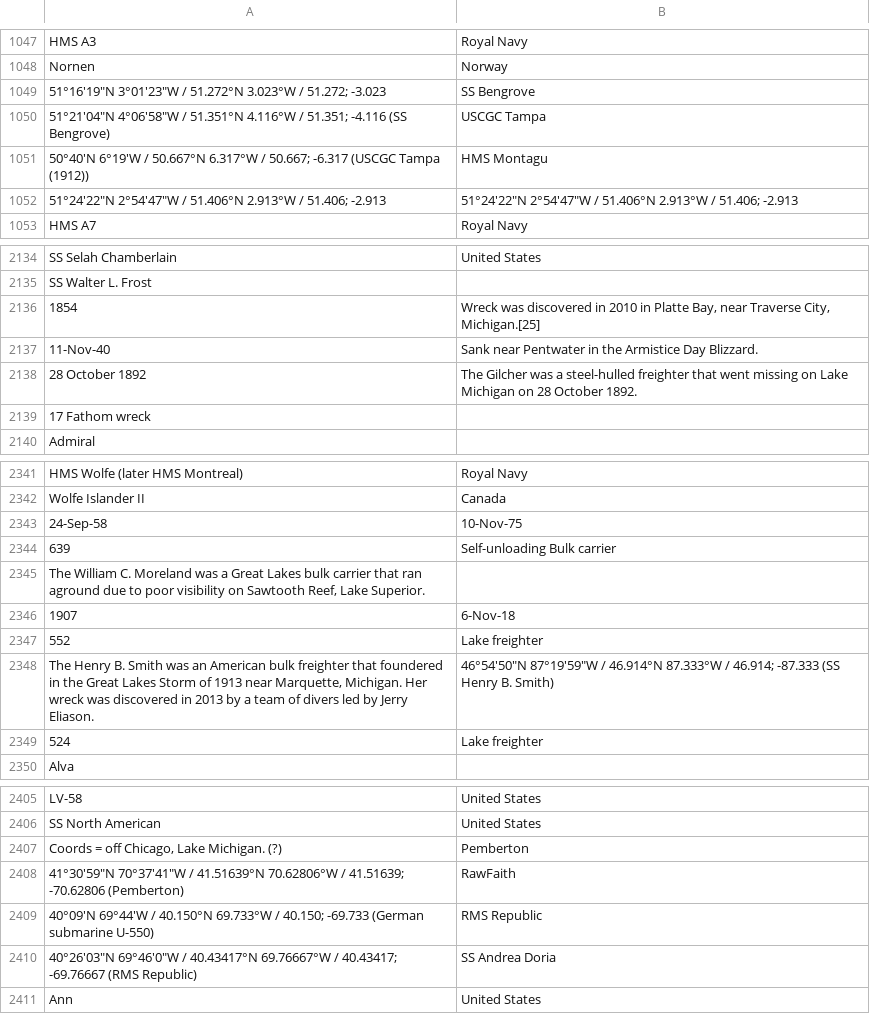
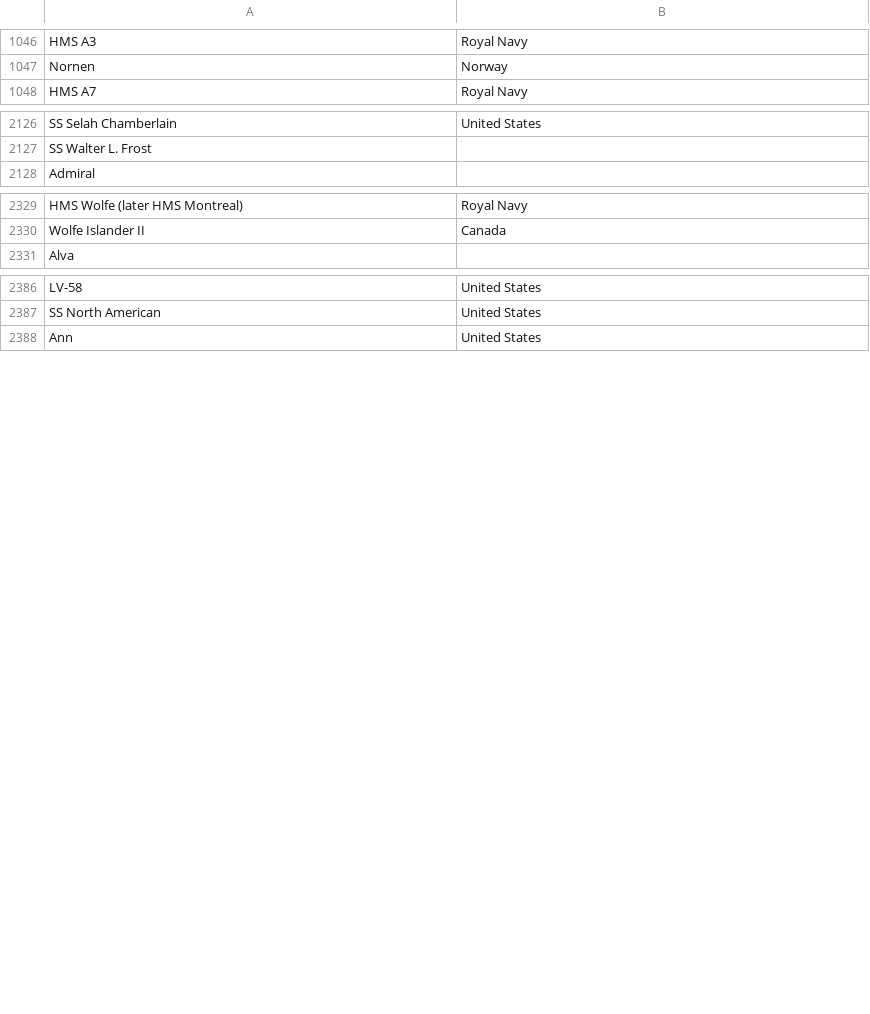
Before and after one commit to py4SHS/data_manipulation, a CSV file: data/ship_flag.csv, drawn as a sheet; only a part is shown, gaps mark what is left out; the diff covers the shown part only; the diff names each change by its address in the sheet, - before the commit and + after, or states it on an @@ line.

Commit message:
Cleaned up dataset regarding to dates

```diff
--- a/data/ship_flag.csv
+++ b/data/ship_flag.csv
-row 1049: 51°16′19″N 3°01′23″W / 51.272°N 3.023°W / 51.272; -3.023 | SS Bengrove
-row 1050: 51°21′04″N 4°06′58″W / 51.351°N 4.116°W / 51.351; -4.116 (SS Bengrove) | USCGC Tampa
-row 1051: 50°40′N 6°19′W / 50.667°N 6.317°W / 50.667; -6.317 (USCGC Tampa (1912)) | HMS Montagu
-row 1052: 51°24′22″N 2°54′47″W / 51.406°N 2.913°W / 51.406; -2.913 | 51°24′22″N 2°54′47″W / 51.406°N 2.913°W / 51.406; -2.913
-row 2136: 1854 | Wreck was discovered in 2010 in Platte Bay, near Traverse City, Michigan.[25]
-row 2137: 11-Nov-40 | Sank near Pentwater in the Armistice Day Blizzard.
-row 2138: 28 October 1892 | The Gilcher was a steel-hulled freighter that went missing on Lake Michigan on 28 October 1892.
-row 2139: 17 Fathom wreck
-row 2343: 24-Sep-58 | 10-Nov-75
-row 2344: 639 | Self-unloading Bulk carrier
-row 2345: The William C. Moreland was a Great Lakes bulk carrier that ran aground due to poor visibility on Sawtooth Reef, Lake Superior.
-row 2346: 1907 | 6-Nov-18
-row 2347: 552 | Lake freighter
-row 2348: The Henry B. Smith was an American bulk freighter that foundered in the Great Lakes Storm of 1913 near Marquette, Michigan. Her wreck was discovered in 2013 by a team of divers led by Jerry Eliason. | 46°54′50″N 87°19′59″W / 46.914°N 87.333°W / 46.914; -87.333 (SS Henry B. Smith)
-row 2349: 524 | Lake freighter
-row 2407: Coords = off Chicago, Lake Michigan. (?) | Pemberton
-row 2408: 41°30′59″N 70°37′41″W / 41.51639°N 70.62806°W / 41.51639; -70.62806 (Pemberton) | RawFaith
-row 2409: 40°09′N 69°44′W / 40.150°N 69.733°W / 40.150; -69.733 (German submarine U-550) | RMS Republic
-row 2410: 40°26′03″N 69°46′0″W / 40.43417°N 69.76667°W / 40.43417; -69.76667 (RMS Republic) | SS Andrea Doria
```
Also changed, not shown: 6 removed rows and 2 edited cells elsewhere in this file, 1 other file.
